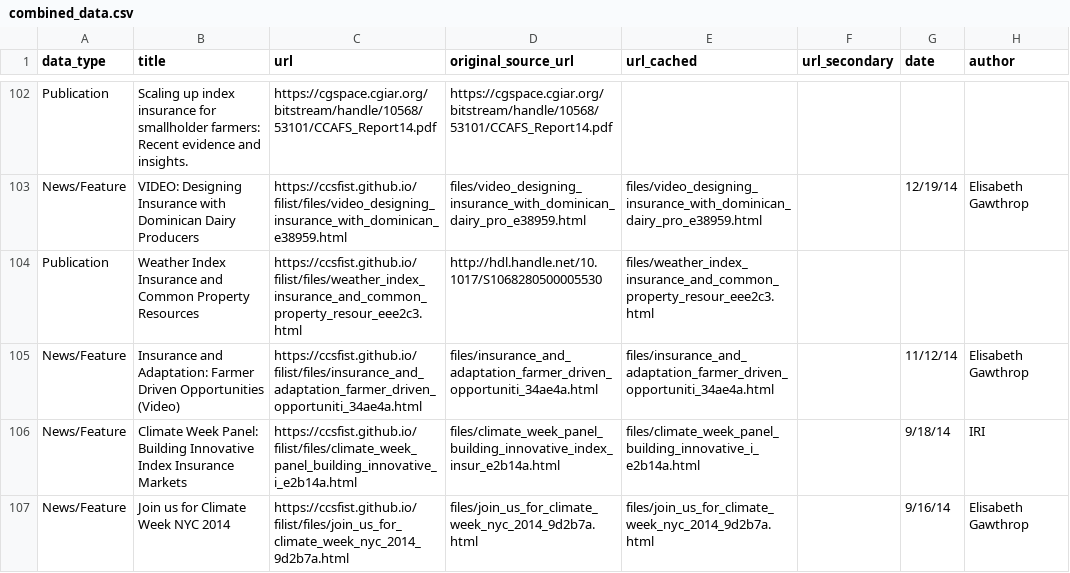
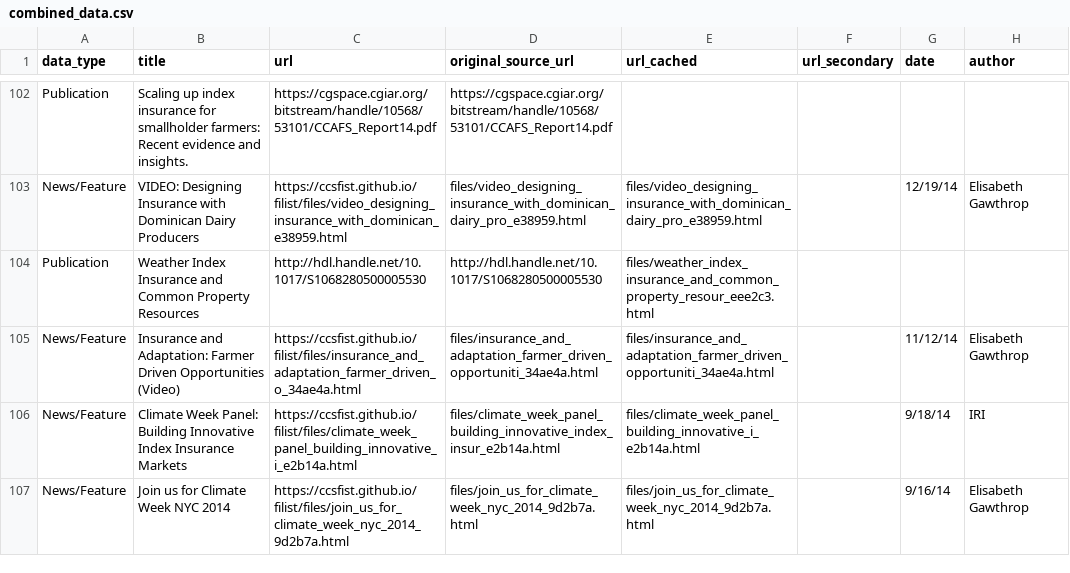
Before and after one commit to ccsfist/filist, a CSV file: combined_data.csv, drawn as a sheet; only a part is shown, gaps mark what is left out; the diff names each change by its address in the sheet, - before the commit and + after, or states it on an @@ line.

```diff
--- a/combined_data.csv
+++ b/combined_data.csv
-C104 (url): https://ccsfist.github.io/filist/files/weather_index_insurance_and_common_property_resour_eee2c3.html
+C104 (url): http://hdl.handle.net/10.1017/S1068280500005530
-C105 (url): https://ccsfist.github.io/filist/files/insurance_and_adaptation_farmer_driven_opportuniti_34ae4a.html
+C105 (url): https://ccsfist.github.io/filist/files/insurance_and_adaptation_farmer_driven_o_34ae4a.html
```
Also changed, not shown: 3 other files.
